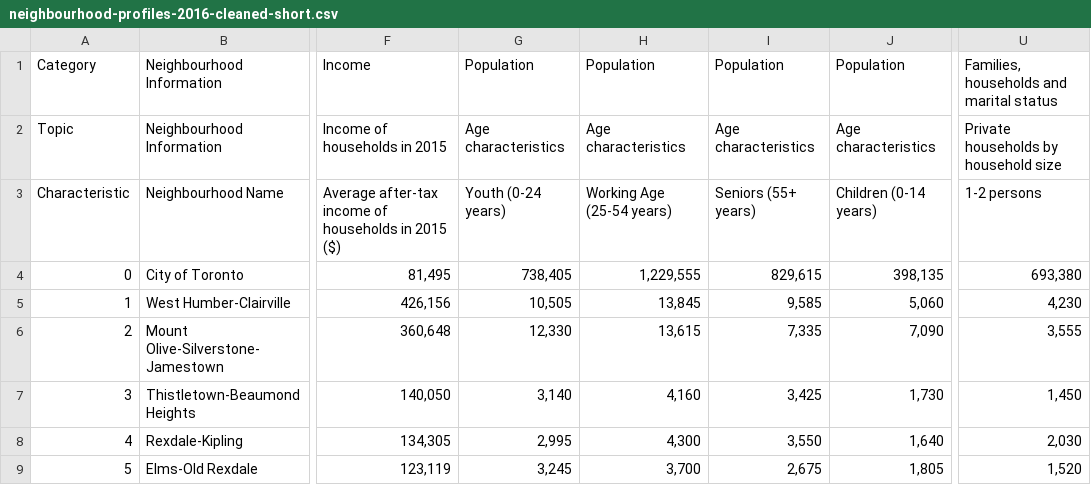
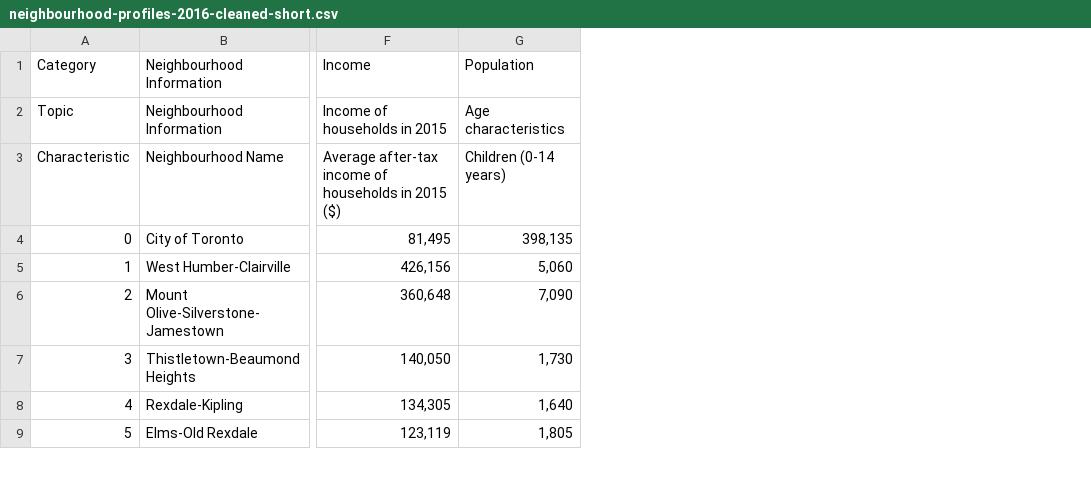
Before and after one commit to oke-w/covid, a CSV file: neighbourhood-profiles-2016-cleaned-short.csv, drawn as a sheet; only a part is shown, gaps mark what is left out; the diff names each change by its address in the sheet, - before the commit and + after, or states it on an @@ line.

Commit message:
Add files via upload

```diff
--- a/neighbourhood-profiles-2016-cleaned-short.csv
+++ b/neighbourhood-profiles-2016-cleaned-short.csv
-column G, rows 1-9: Population | Age characteristics | Youth (0-24 years) | 738,405 | 10,505 | 12,330 | 3,140 | 2,995 | 3,245
-column H, rows 1-9: Population | Age characteristics | Working Age (25-54 years) | 1,229,555 | 13,845 | 13,615 | 4,160 | 4,300 | 3,700
-column I, rows 1-9: Population | Age characteristics | Seniors (55+ years) | 829,615 | 9,585 | 7,335 | 3,425 | 3,550 | 2,675
-column U, rows 1-9: Families, households and marital status | Private households by household size | 1-2 persons | 693,380 | 4,230 | 3,555 | 1,450 | 2,030 | 1,520
```
